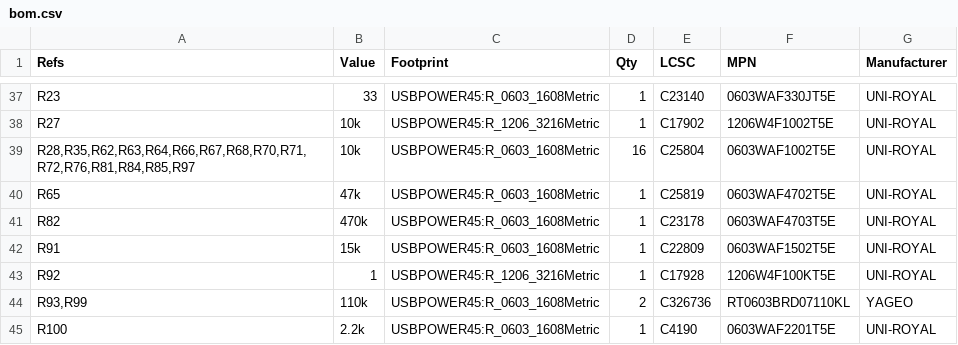
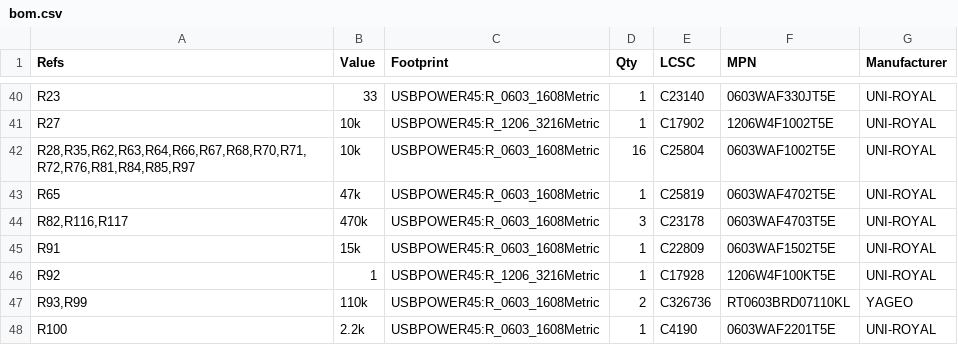
Before and after one commit to bread-modular/big-modular, a CSV file: modules/usb-power-45w/docs/s8-single/bom.csv, drawn as a sheet; only a part is shown, gaps mark what is left out; the diff covers the shown part only.

```diff
--- a/modules/usb-power-45w/docs/s8-single/bom.csv
+++ b/modules/usb-power-45w/docs/s8-single/bom.csv
@@ -40,3 +43,3 @@
 "R65","47k","USBPOWER45:R_0603_1608Metric","1","C25819","0603WAF4702T5E","UNI-ROYAL"
-"R82","470k","USBPOWER45:R_0603_1608Metric","1","C23178","0603WAF4703T5E","UNI-ROYAL"
+"R82,R116,R117","470k","USBPOWER45:R_0603_1608Metric","3","C23178","0603WAF4703T5E","UNI-ROYAL"
 "R91","15k","USBPOWER45:R_0603_1608Metric","1","C22809","0603WAF1502T5E","UNI-ROYAL"
```
Also changed, not shown: 4 added rows and 6 edited cells elsewhere in this file, 45 other files.
